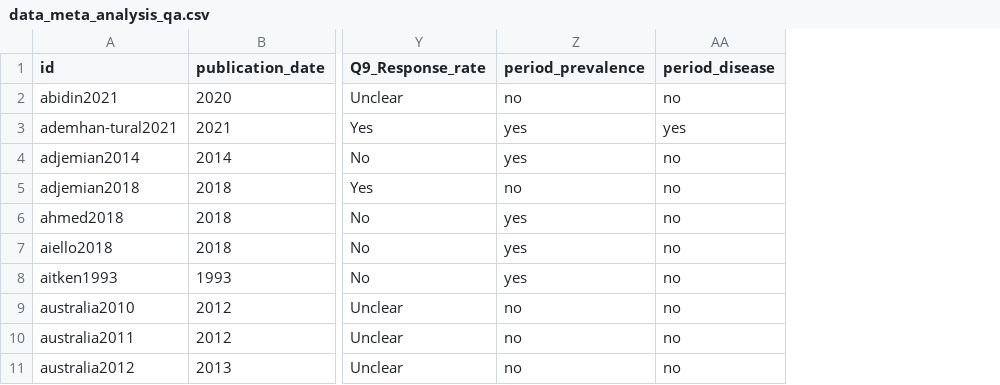
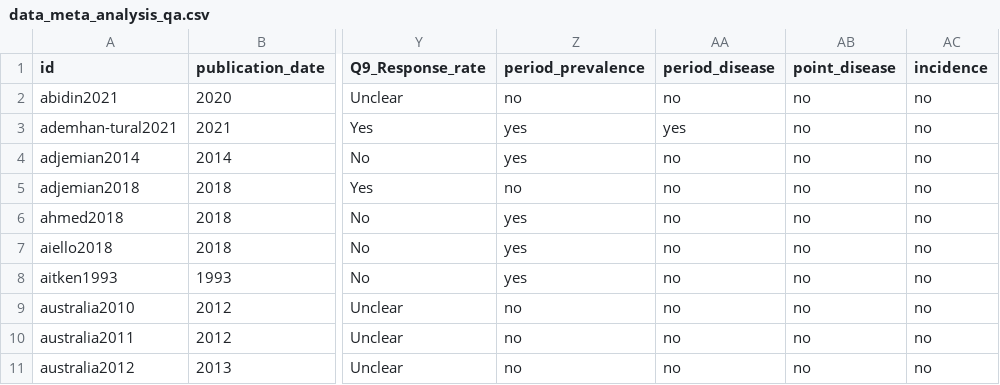
Before and after one commit to azmigueldario/SR_prevalence_NTM, a CSV file: input/data_meta_analysis_qa.csv, drawn as a sheet; only a part is shown, gaps mark what is left out; the diff names each change by its address in the sheet, - before the commit and + after, or states it on an @@ line.

Commit message:
created indicator variables for report for different outcomes: incidence and NTM disease outcomes

```diff
--- a/input/data_meta_analysis_qa.csv
+++ b/input/data_meta_analysis_qa.csv
+column AB (point_disease), rows 2-11: all no
+column AC (incidence), rows 2-11: all no
```
